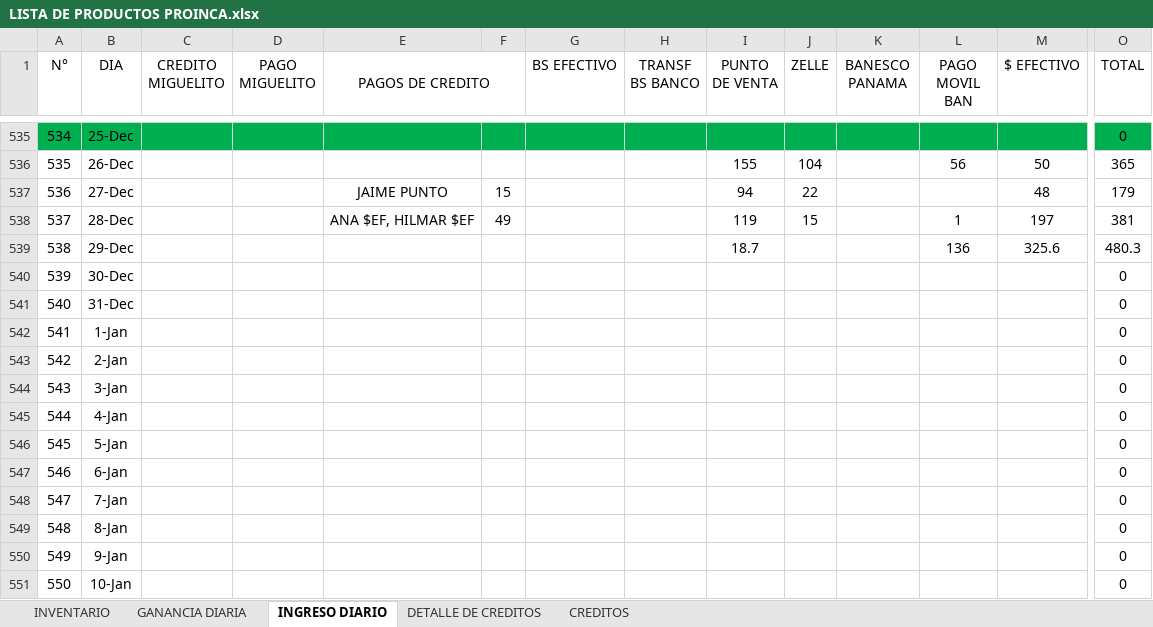
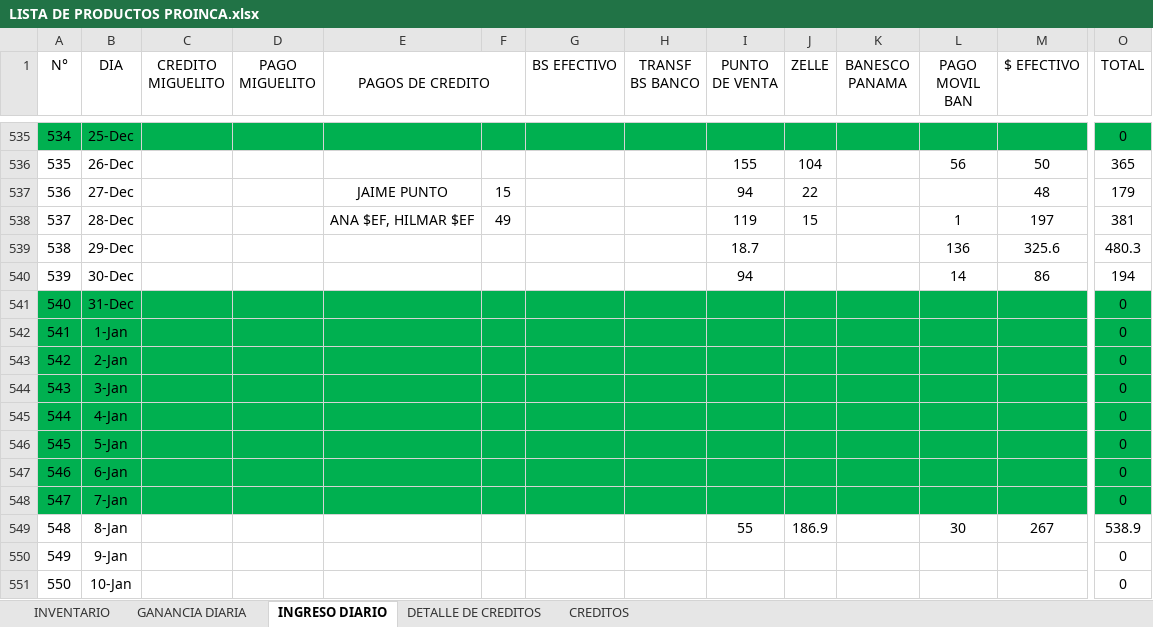
Before and after one commit to JPuente25/Proinca, an Excel workbook: LISTA DE PRODUCTOS PROINCA.xlsx, sheet INGRESO DIARIO, drawn as a sheet; only a part is shown, gaps mark what is left out; values as stored, in another font and other column widths than the file's, no borders; the diff covers the shown part only; the diff names each change by its address in the sheet, - before the commit and + after, or states it on an @@ line.

Commit message:
diario

```diff
--- a/LISTA DE PRODUCTOS PROINCA.xlsx (sheet INGRESO DIARIO)
+++ b/LISTA DE PRODUCTOS PROINCA.xlsx (sheet INGRESO DIARIO)
-I540 (PUNTO DE VENTA): (empty)
+I540 (PUNTO DE VENTA): 94
-L540 (PAGO MOVIL BAN): (empty)
+L540 (PAGO MOVIL BAN): 14
-M540 ($ EFECTIVO): (empty)
+M540 ($ EFECTIVO): 86
-O540 (TOTAL): 0
+O540 (TOTAL): 194
-A541:O548 fill: none
+A541:O548 fill: #00B050
-I549 (PUNTO DE VENTA): (empty)
+I549 (PUNTO DE VENTA): 55
-J549 (ZELLE): (empty)
+J549 (ZELLE): 186.9
-L549 (PAGO MOVIL BAN): (empty)
+L549 (PAGO MOVIL BAN): 30
-M549 ($ EFECTIVO): (empty)
+M549 ($ EFECTIVO): 267
-O549 (TOTAL): 0
+O549 (TOTAL): 538.9
```
Also changed, not shown: cell formats elsewhere in this sheet, sheet GANANCIA DIARIA, sheet CREDITOS, hidden cells.
